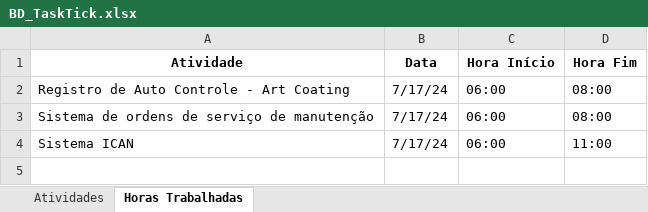
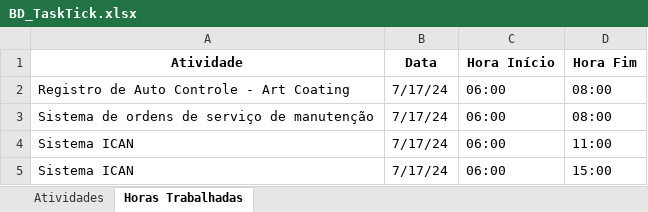
Before and after one commit to Mateush01silva/TickTask, an Excel workbook: BD_TaskTick.xlsx, sheet Horas Trabalhadas, drawn as a sheet; values as stored, in another font and other column widths than the file's, no borders; the diff names each change by its address in the sheet, - before the commit and + after, or states it on an @@ line.

```diff
--- a/BD_TaskTick.xlsx (sheet Horas Trabalhadas)
+++ b/BD_TaskTick.xlsx (sheet Horas Trabalhadas)
+row 5: Sistema ICAN | 7/17/24 | 06:00 | 15:00
```
Also changed, not shown: 1 other file.
